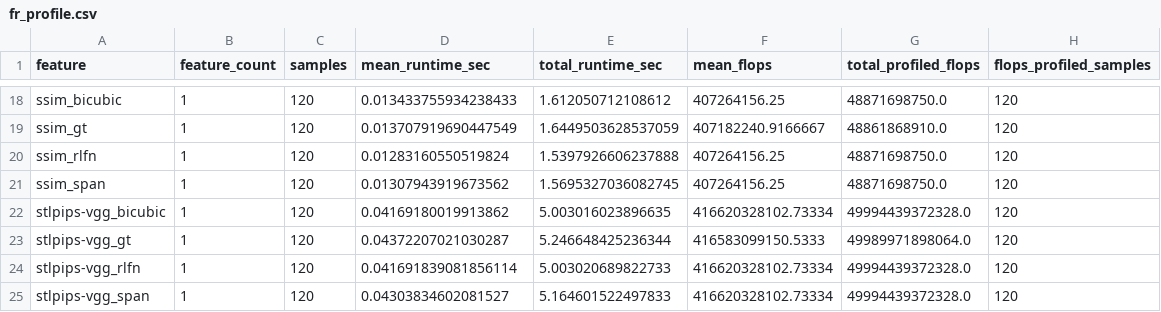
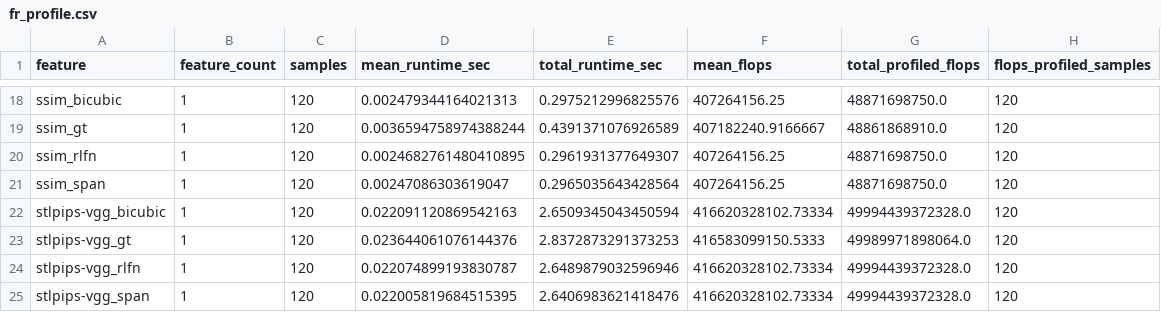
Before and after one commit to sangwyn/QualiSR-Lab, a CSV file: features/profiling/fr_profile.csv, drawn as a sheet; only a part is shown, gaps mark what is left out; the diff covers the shown part only; the diff names each change by its address in the sheet, - before the commit and + after, or states it on an @@ line.

```diff
--- a/features/profiling/fr_profile.csv
+++ b/features/profiling/fr_profile.csv
-D18 (mean_runtime_sec): 0.013433755934238433
+D18 (mean_runtime_sec): 0.002479344164021313
-E18 (total_runtime_sec): 1.612050712108612
+E18 (total_runtime_sec): 0.2975212996825576
-D19 (mean_runtime_sec): 0.013707919690447549
+D19 (mean_runtime_sec): 0.0036594758974388244
-E19 (total_runtime_sec): 1.6449503628537059
+E19 (total_runtime_sec): 0.4391371076926589
-D20 (mean_runtime_sec): 0.01283160550519824
+D20 (mean_runtime_sec): 0.0024682761480410895
-E20 (total_runtime_sec): 1.5397926606237888
+E20 (total_runtime_sec): 0.2961931377649307
-D21 (mean_runtime_sec): 0.01307943919673562
+D21 (mean_runtime_sec): 0.00247086303619047
-E21 (total_runtime_sec): 1.5695327036082745
+E21 (total_runtime_sec): 0.2965035643428564
-D22 (mean_runtime_sec): 0.04169180019913862
+D22 (mean_runtime_sec): 0.022091120869542163
-E22 (total_runtime_sec): 5.003016023896635
+E22 (total_runtime_sec): 2.6509345043450594
-D23 (mean_runtime_sec): 0.04372207021030287
+D23 (mean_runtime_sec): 0.023644061076144376
-E23 (total_runtime_sec): 5.246648425236344
+E23 (total_runtime_sec): 2.8372873291373253
-D24 (mean_runtime_sec): 0.041691839081856114
+D24 (mean_runtime_sec): 0.022074899193830787
-E24 (total_runtime_sec): 5.003020689822733
+E24 (total_runtime_sec): 2.6489879032596946
-D25 (mean_runtime_sec): 0.04303834602081527
+D25 (mean_runtime_sec): 0.022005819684515395
-E25 (total_runtime_sec): 5.164601522497833
+E25 (total_runtime_sec): 2.6406983621418476
```
Also changed, not shown: 32 edited cells elsewhere in this file, features/profiling/nr_profile.csv, features/profiling/resnet_profile.csv, 11 other files.
